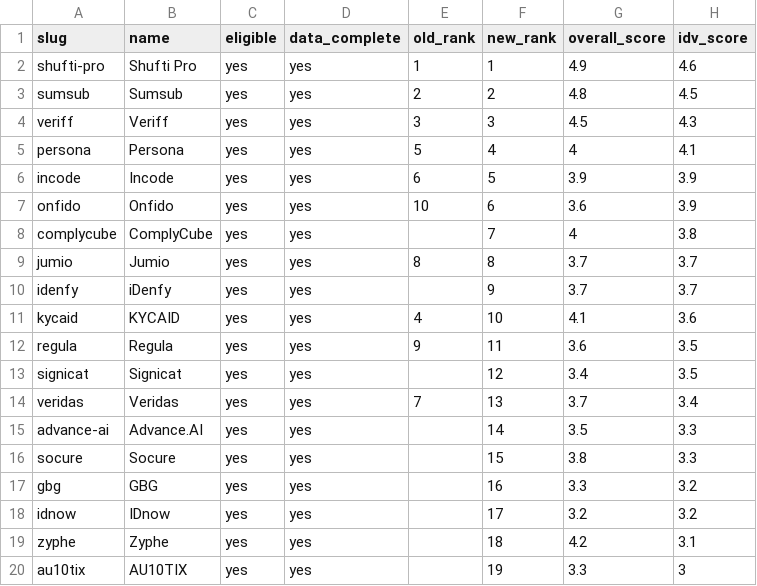
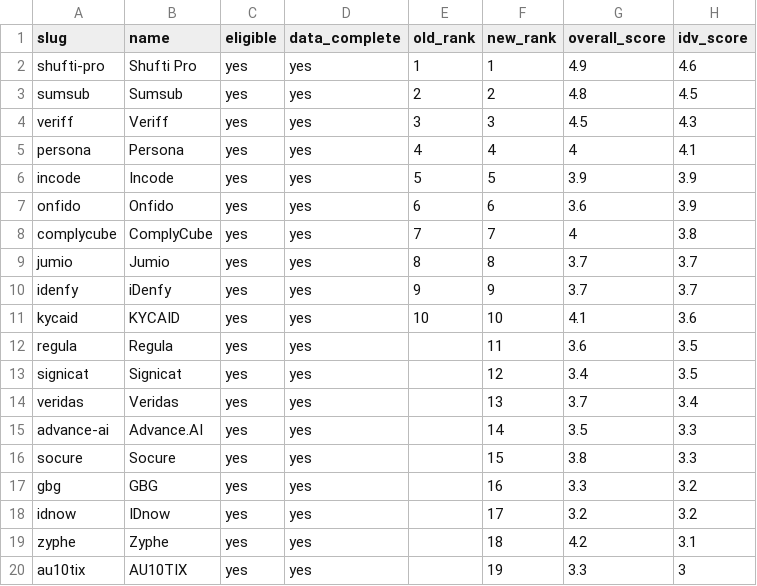
Before and after one commit to innuendo999/beverified, a CSV file: reports/rescore-idv-1.0.csv, drawn as a sheet; only a part is shown; the diff names each change by its address in the sheet, - before the commit and + after, or states it on an @@ line.

```diff
--- a/reports/rescore-idv-1.0.csv
+++ b/reports/rescore-idv-1.0.csv
-E5 (old_rank): 5
+E5 (old_rank): 4
-E6 (old_rank): 6
+E6 (old_rank): 5
-E7 (old_rank): 10
+E7 (old_rank): 6
-E8 (old_rank): (empty)
+E8 (old_rank): 7
-E10 (old_rank): (empty)
+E10 (old_rank): 9
-E11 (old_rank): 4
+E11 (old_rank): 10
-E12 (old_rank): 9
+E12 (old_rank): (empty)
-E14 (old_rank): 7
+E14 (old_rank): (empty)
```
Also changed, not shown: 30 other files.
